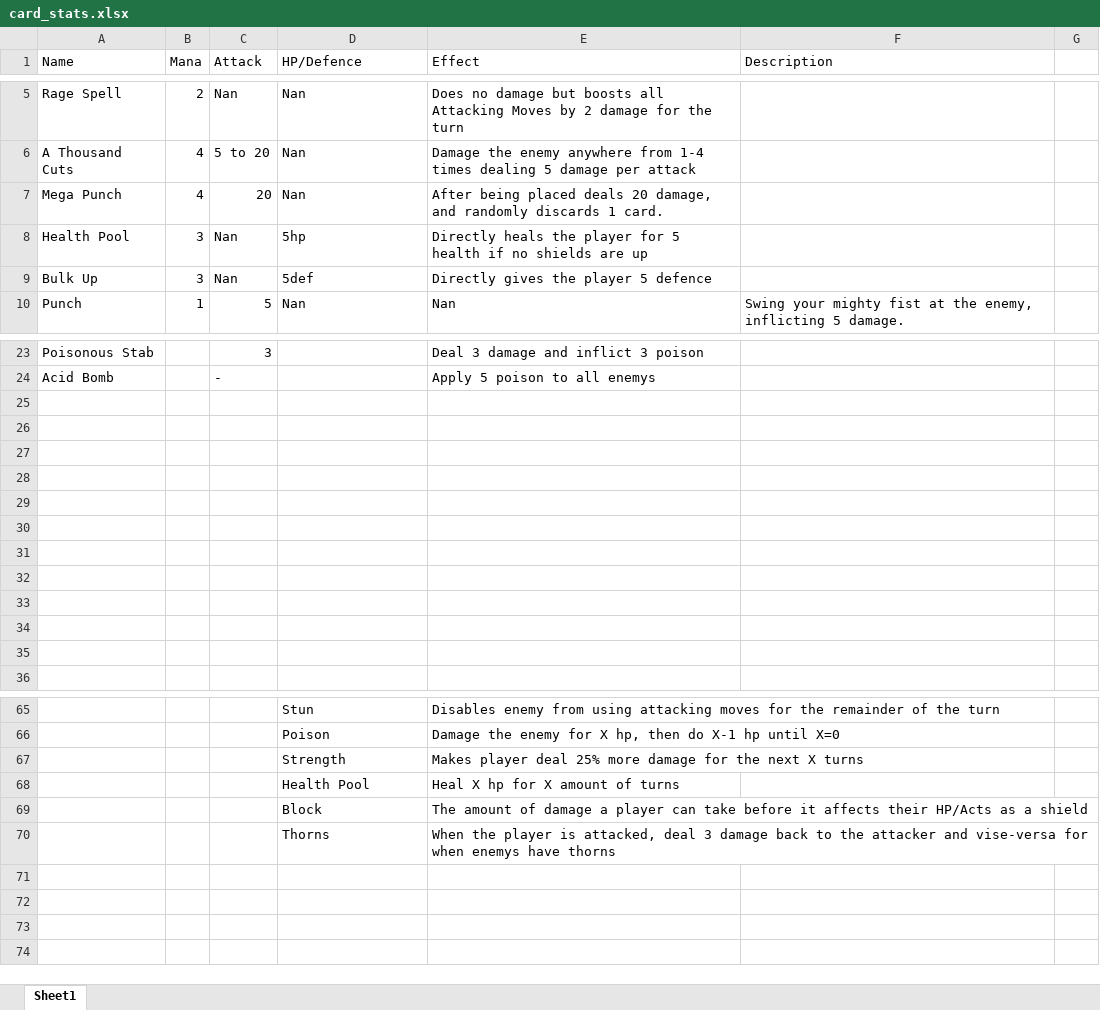
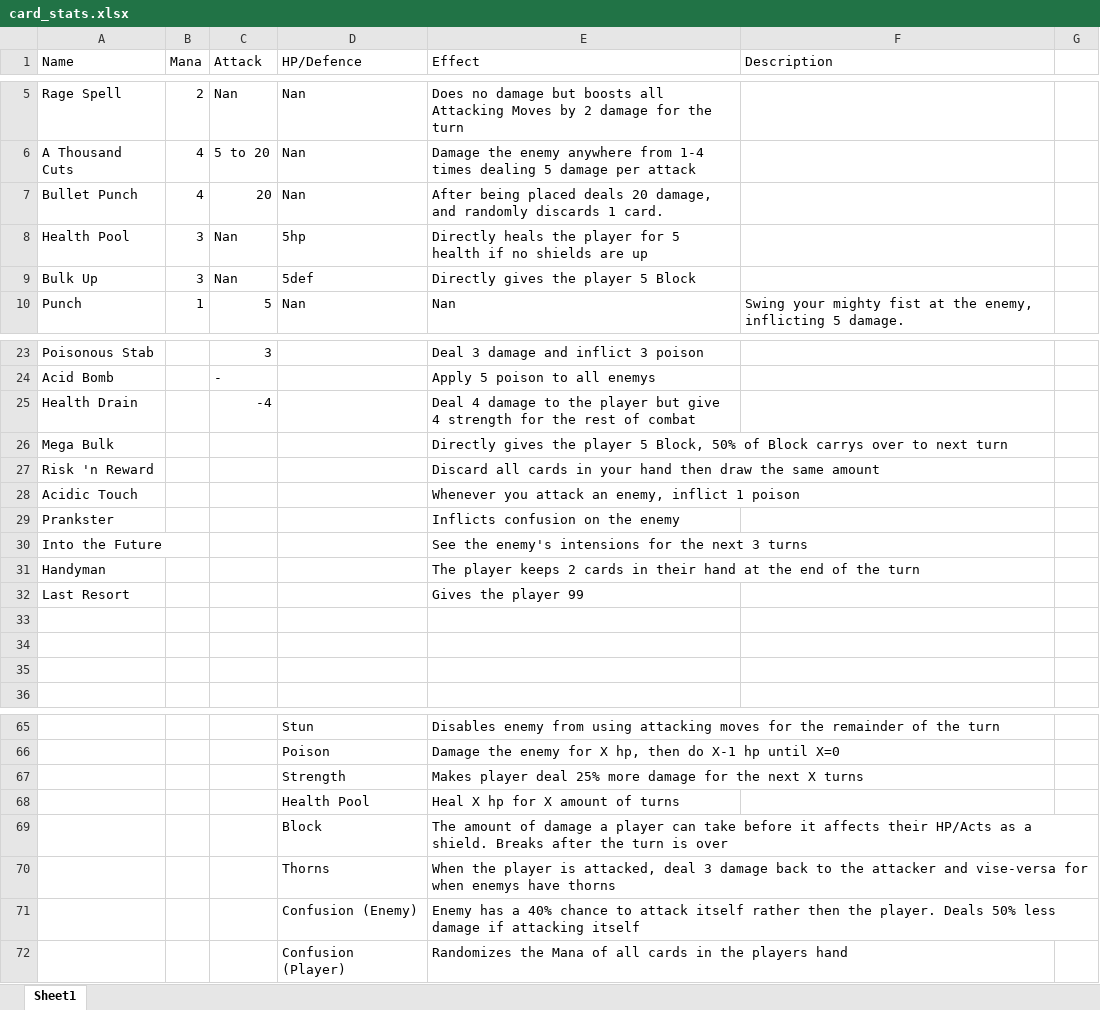
Before and after one commit to Acsxs/Card-Game, an Excel workbook: data/card_stats/card_stats.xlsx, sheet Sheet1, drawn as a sheet; only a part is shown, gaps mark what is left out; values as stored, in another font and other column widths than the file's, no borders; the diff names each change by its address in the sheet, - before the commit and + after, or states it on an @@ line.

Commit message:
Updated Card Stats

```diff
--- a/data/card_stats/card_stats.xlsx (sheet Sheet1)
+++ b/data/card_stats/card_stats.xlsx (sheet Sheet1)
-A7 (Name): Mega Punch
+A7 (Name): Bullet Punch
-E9 (Effect): Directly gives the player 5 defence
+E9 (Effect): Directly gives the player 5 Block
-row 25: (empty)
+row 25: Health Drain |  | -4 |  | Deal 4 damage to the player but give 4 strength for the rest of combat
-row 26: (empty)
+row 26: Mega Bulk |  |  |  | Directly gives the player 5 Block, 50% of Block carrys over to next turn
-row 27: (empty)
+row 27: Risk 'n Reward |  |  |  | Discard all cards in your hand then draw the same amount
-row 28: (empty)
+row 28: Acidic Touch |  |  |  | Whenever you attack an enemy, inflict 1 poison
-row 29: (empty)
+row 29: Prankster |  |  |  | Inflicts confusion on the enemy
-row 30: (empty)
+row 30: Into the Future |  |  |  | See the enemy's intensions for the next 3 turns
-row 31: (empty)
+row 31: Handyman |  |  |  | The player keeps 2 cards in their hand at the end of the turn
-row 32: (empty)
+row 32: Last Resort |  |  |  | Gives the player 99
-E69 (Effect): …as a shield
+E69 (Effect): …as a shield. Breaks after the turn is over
+row 71:  |  |  | Confusion (Enemy) | Enemy has a 40% chance to attack itself rather then the player. Deals 50% less damage if attacking itself
+row 72:  |  |  | Confusion (Player) | Randomizes the Mana of all cards in the players hand
```
